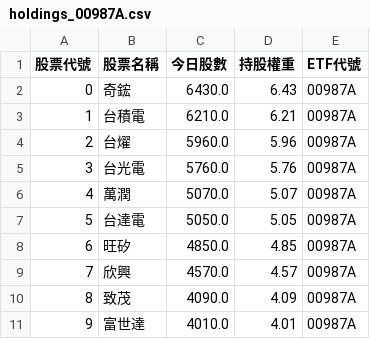
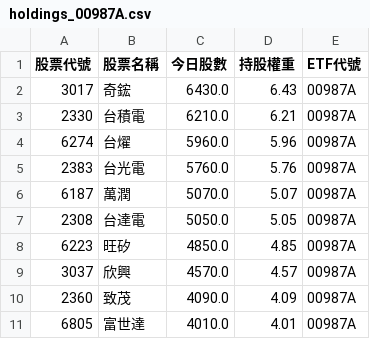
Before and after one commit to caesar263/my-etf-tracker, a CSV file: holdings_00987A.csv, drawn as a sheet.

```diff
--- a/holdings_00987A.csv
+++ b/holdings_00987A.csv
@@ -1,11 +1,11 @@
 股票代號,股票名稱,今日股數,持股權重,ETF代號
-0,奇鋐,6430.0,6.43,00987A
-1,台積電,6210.0,6.21,00987A
-2,台燿,5960.0,5.96,00987A
-3,台光電,5760.0,5.76,00987A
-4,萬潤,5070.0,5.07,00987A
-5,台達電,5050.0,5.05,00987A
-6,旺矽,4850.0,4.85,00987A
-7,欣興,4570.0,4.57,00987A
-8,致茂,4090.0,4.09,00987A
-9,富世達,4010.0,4.01,00987A
+3017,奇鋐,6430.0,6.43,00987A
+2330,台積電,6210.0,6.21,00987A
+6274,台燿,5960.0,5.96,00987A
+2383,台光電,5760.0,5.76,00987A
+6187,萬潤,5070.0,5.07,00987A
+2308,台達電,5050.0,5.05,00987A
+6223,旺矽,4850.0,4.85,00987A
+3037,欣興,4570.0,4.57,00987A
+2360,致茂,4090.0,4.09,00987A
+6805,富世達,4010.0,4.01,00987A
```
Also changed, not shown: final_analysis.csv, holdings_00985A.csv, 13 other files.
